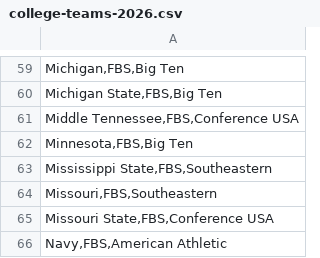
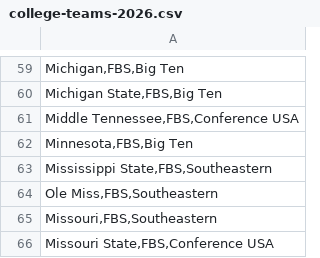
Before and after one commit to nccorwin/epiccfb, a CSV file: college-teams-2026.csv, drawn as a sheet; only a part is shown, gaps mark what is left out; the shorter side is filled out with more unchanged rows.

```diff
--- a/college-teams-2026.csv
+++ b/college-teams-2026.csv
@@ -63,2 +63,3 @@
 "Mississippi State,FBS,Southeastern"
+"Ole Miss,FBS,Southeastern"
 "Missouri,FBS,Southeastern"
```
Also changed, not shown: 2 other files.
